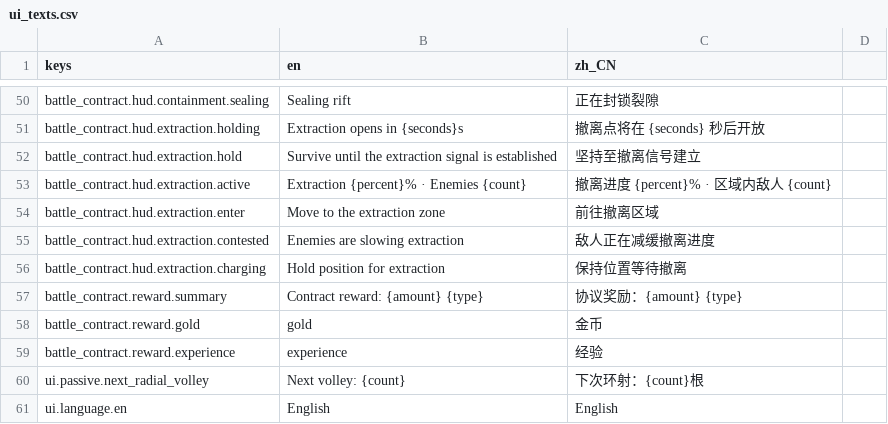
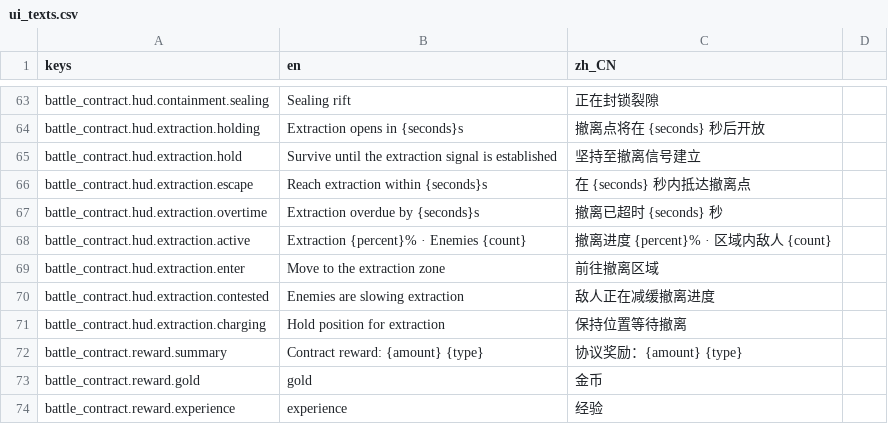
Before and after one commit to JYang496/project_mag, a CSV file: data/localization/ui_texts.csv, drawn as a sheet; only a part is shown, gaps mark what is left out; the shorter side is filled out with more unchanged rows; the diff covers the shown part only.

```diff
--- a/data/localization/ui_texts.csv
+++ b/data/localization/ui_texts.csv
@@ -52,2 +65,4 @@ battle_contract.hud.extraction.holding,Extraction opens in {seconds}s,撤离点
 battle_contract.hud.extraction.hold,Survive until the extraction signal is established,坚持至撤离信号建立
+battle_contract.hud.extraction.escape,Reach extraction within {seconds}s,在 {seconds} 秒内抵达撤离点
+battle_contract.hud.extraction.overtime,Extraction overdue by {seconds}s,撤离已超时 {seconds} 秒
 battle_contract.hud.extraction.active,Extraction {percent}% · Enemies {count},撤离进度 {percent}% · 区域内敌人 {count}
```
Also changed, not shown: 13 added rows and 2 edited cells elsewhere in this file, 53 other files.
